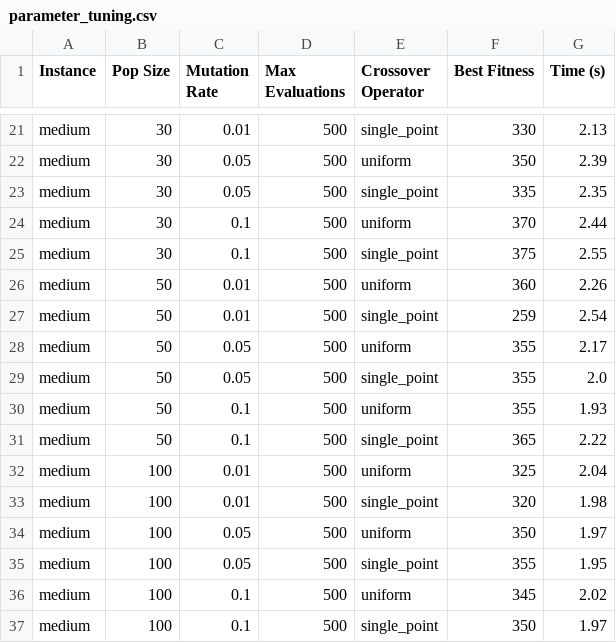
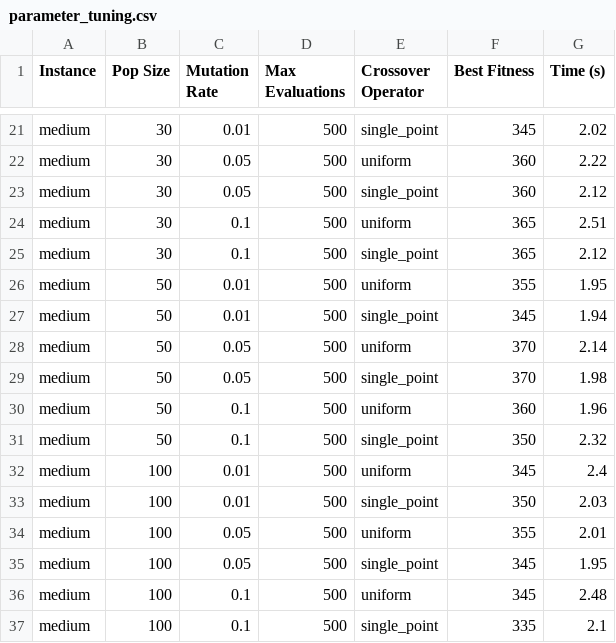
Before and after one commit to SumitRathi-12/UniTimetable_final, a CSV file: parameter_tuning.csv, drawn as a sheet; only a part is shown, gaps mark what is left out; the diff covers the shown part only; the diff names each change by its address in the sheet, - before the commit and + after, or states it on an @@ line.

```diff
--- a/parameter_tuning.csv
+++ b/parameter_tuning.csv
-F21 (Best Fitness): 330
+F21 (Best Fitness): 345
-G21 (Time (s)): 2.13
+G21 (Time (s)): 2.02
-F22 (Best Fitness): 350
+F22 (Best Fitness): 360
-G22 (Time (s)): 2.39
+G22 (Time (s)): 2.22
-F23 (Best Fitness): 335
+F23 (Best Fitness): 360
-G23 (Time (s)): 2.35
+G23 (Time (s)): 2.12
-F24 (Best Fitness): 370
+F24 (Best Fitness): 365
-G24 (Time (s)): 2.44
+G24 (Time (s)): 2.51
-F25 (Best Fitness): 375
+F25 (Best Fitness): 365
-G25 (Time (s)): 2.55
+G25 (Time (s)): 2.12
-F26 (Best Fitness): 360
+F26 (Best Fitness): 355
-G26 (Time (s)): 2.26
+G26 (Time (s)): 1.95
-F27 (Best Fitness): 259
+F27 (Best Fitness): 345
-G27 (Time (s)): 2.54
+G27 (Time (s)): 1.94
-F28:F29 (Best Fitness): 355
+F28:F29 (Best Fitness): 370
-G28 (Time (s)): 2.17
+G28 (Time (s)): 2.14
-G29 (Time (s)): 2.0
+G29 (Time (s)): 1.98
-F30 (Best Fitness): 355
+F30 (Best Fitness): 360
-G30 (Time (s)): 1.93
+G30 (Time (s)): 1.96
-F31 (Best Fitness): 365
+F31 (Best Fitness): 350
-G31 (Time (s)): 2.22
+G31 (Time (s)): 2.32
-F32 (Best Fitness): 325
+F32 (Best Fitness): 345
-G32 (Time (s)): 2.04
+G32 (Time (s)): 2.4
-F33 (Best Fitness): 320
+F33 (Best Fitness): 350
-G33 (Time (s)): 1.98
+G33 (Time (s)): 2.03
-F34 (Best Fitness): 350
+F34 (Best Fitness): 355
-G34 (Time (s)): 1.97
+G34 (Time (s)): 2.01
-F35 (Best Fitness): 355
+F35 (Best Fitness): 345
-G36 (Time (s)): 2.02
+G36 (Time (s)): 2.48
-F37 (Best Fitness): 350
+F37 (Best Fitness): 335
-G37 (Time (s)): 1.97
+G37 (Time (s)): 2.1
```
Also changed, not shown: 67 edited cells elsewhere in this file, final_experiment_results.csv, result.GA.csv, 15 other files.
